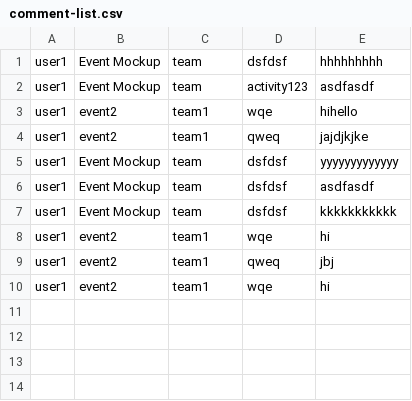
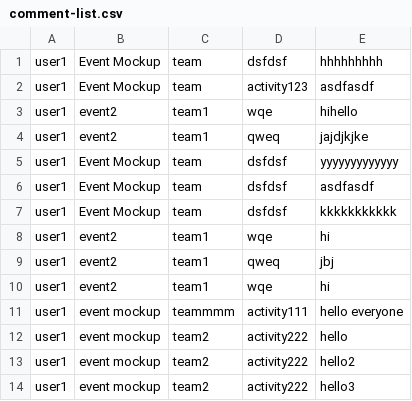
Before and after one commit to Nattarika6510450356/WelcometoHell, a CSV file: cs211-661-project-am-ft-ch-mo 2/data/comment-list.csv, drawn as a sheet.

```diff
--- a/cs211-661-project-am-ft-ch-mo 2/data/comment-list.csv
+++ b/cs211-661-project-am-ft-ch-mo 2/data/comment-list.csv
@@ -10 +10,5 @@ user1,event2,team1,qweq,jbj
 user1,event2,team1,wqe,hi
+user1,event mockup,teammmm,activity111,hello everyone
+user1,event mockup,team2,activity222,hello
+user1,event mockup,team2,activity222,hello2
+user1,event mockup,team2,activity222,hello3
```
Also changed, not shown: cs211-661-project-am-ft-ch-mo 2/data/events-list.csv, cs211-661-project-am-ft-ch-mo 2/data/schedule-list.csv, 31 other files.
